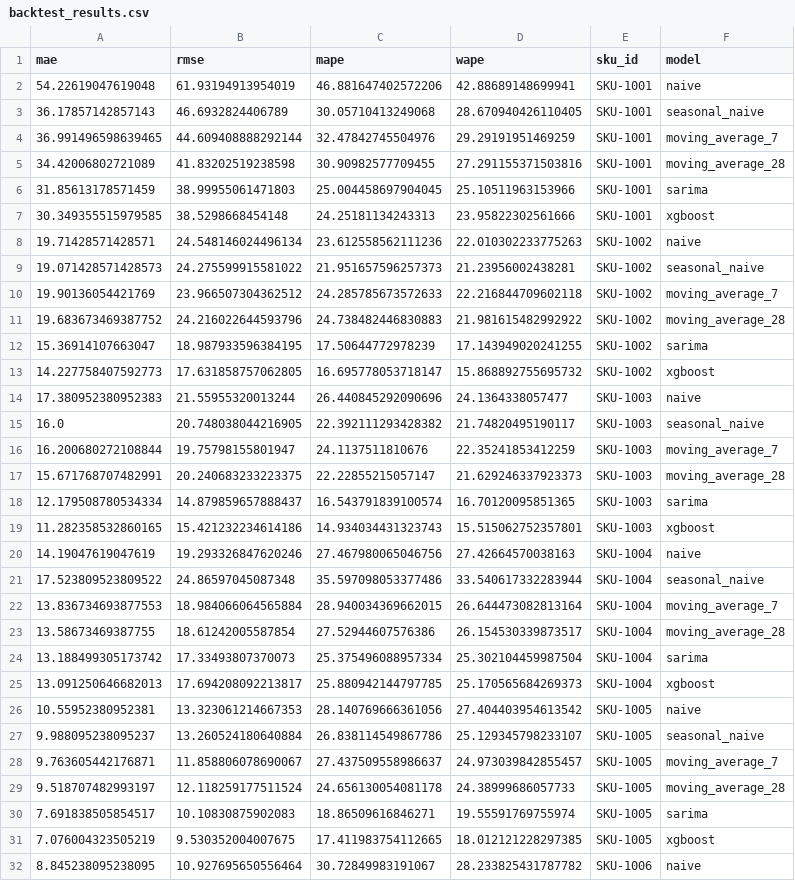
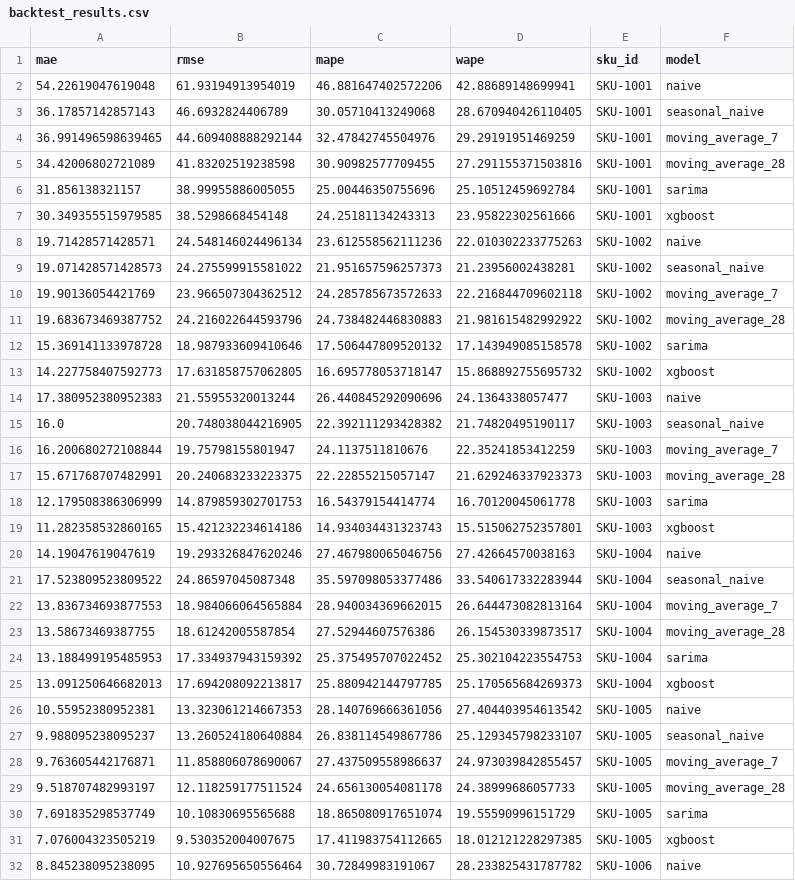
Before and after one commit to snehas-05/AI-business-intelligence-system, a CSV file: reports/backtest_results.csv, drawn as a sheet; only a part is shown; the diff covers the shown part only.

```diff
--- a/reports/backtest_results.csv
+++ b/reports/backtest_results.csv
@@ -5,3 +5,3 @@ mae,rmse,mape,wape,sku_id,model
 34.42006802721089,41.83202519238598,30.90982577709455,27.291155371503816,SKU-1001,moving_average_28
-31.85613178571459,38.99955061471803,25.004458697904045,25.10511963153966,SKU-1001,sarima
+31.856138321157,38.99955886005055,25.00446350755696,25.10512459692784,SKU-1001,sarima
 30.349355515979585,38.5298668454148,24.25181134243313,23.95822302561666,SKU-1001,xgboost
@@ -11,3 +11,3 @@ mae,rmse,mape,wape,sku_id,model
 19.683673469387752,24.216022644593796,24.738482446830883,21.981615482992922,SKU-1002,moving_average_28
-15.36914107663047,18.987933596384195,17.50644772978239,17.143949020241255,SKU-1002,sarima
+15.369141133978728,18.987933609410646,17.506447809520132,17.143949085158578,SKU-1002,sarima
 14.227758407592773,17.631858757062805,16.695778053718147,15.868892755695732,SKU-1002,xgboost
@@ -17,3 +17,3 @@ mae,rmse,mape,wape,sku_id,model
 15.671768707482991,20.240683233223375,22.22855215057147,21.629246337923373,SKU-1003,moving_average_28
-12.179508780534334,14.879859657888437,16.543791839100574,16.70120095851365,SKU-1003,sarima
+12.179508386306999,14.879859302701753,16.54379154414774,16.70120045061778,SKU-1003,sarima
 11.282358532860165,15.421232234614186,14.934034431323743,15.515062752357801,SKU-1003,xgboost
@@ -23,3 +23,3 @@ mae,rmse,mape,wape,sku_id,model
 13.58673469387755,18.61242005587854,27.52944607576386,26.154530339873517,SKU-1004,moving_average_28
-13.188499305173742,17.33493807370073,25.375496088957334,25.302104459987504,SKU-1004,sarima
+13.188499195485953,17.334937943159392,25.375495707022452,25.302104223554753,SKU-1004,sarima
 13.091250646682013,17.694208092213817,25.880942144797785,25.170565684269373,SKU-1004,xgboost
@@ -29,3 +29,3 @@ mae,rmse,mape,wape,sku_id,model
 9.518707482993197,12.118259177511524,24.656130054081178,24.38999686057733,SKU-1005,moving_average_28
-7.691838505854517,10.10830875902083,18.86509616846271,19.55591769755974,SKU-1005,sarima
+7.691835298537749,10.10830695565688,18.865080917651074,19.55590996151729,SKU-1005,sarima
 7.076004323505219,9.530352004007675,17.411983754112665,18.012121228297385,SKU-1005,xgboost
```
Also changed, not shown: 1 added row and 1 removed row elsewhere in this file.
